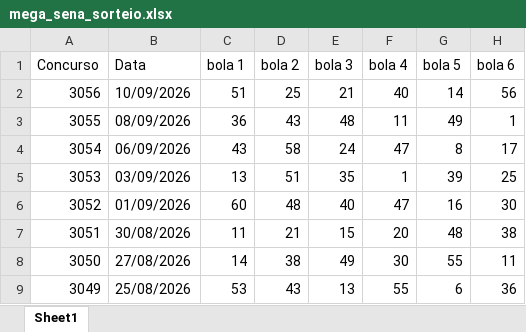
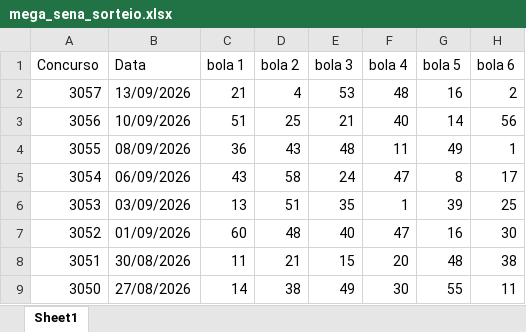
Before and after one commit to AlefMemTav/loto-ciencia, an Excel workbook: data/mega_sena_sorteio.xlsx, sheet Sheet1, drawn as a sheet; only a part is shown; the shorter side is filled out with more unchanged rows; values as stored, in another font and other column widths than the file's, no borders; the diff names each change by its address in the sheet, - before the commit and + after, or states it on an @@ line.

```diff
--- a/data/mega_sena_sorteio.xlsx (sheet Sheet1)
+++ b/data/mega_sena_sorteio.xlsx (sheet Sheet1)
+row 2: 3057 | 13/09/2026 | 21 | 4 | 53 | 48 | 16 | 2
```
Also changed, not shown: data/quina_sorteio.xlsx.
